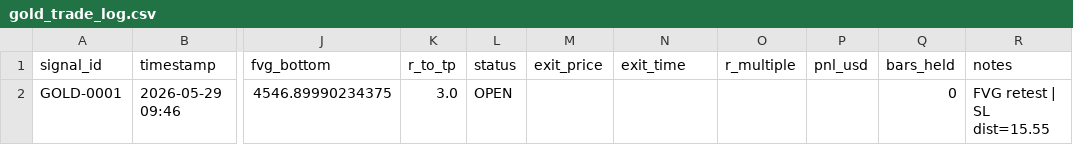
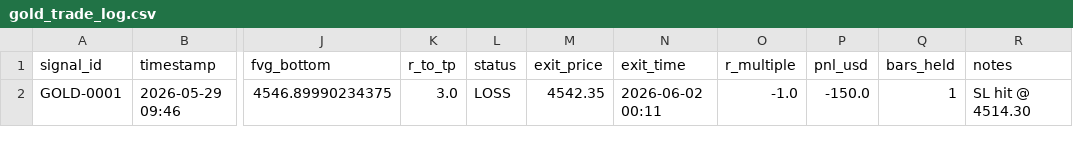
Before and after one commit to rizwans95/Claude-trading-agent, a CSV file: gold_trade_log.csv, drawn as a sheet; only a part is shown, gaps mark what is left out; the diff names each change by its address in the sheet, - before the commit and + after, or states it on an @@ line.

Commit message:
Fix gold monitor: GC=F ticker, MultiIndex columns, dtype crash, state/CSV sync

```diff
--- a/gold_trade_log.csv
+++ b/gold_trade_log.csv
-L2 (status): OPEN
+L2 (status): LOSS
-M2 (exit_price): (empty)
+M2 (exit_price): 4542.35
-N2 (exit_time): (empty)
+N2 (exit_time): 2026-06-02 00:11
-O2 (r_multiple): (empty)
+O2 (r_multiple): -1.0
-P2 (pnl_usd): (empty)
+P2 (pnl_usd): -150.0
-Q2 (bars_held): 0
+Q2 (bars_held): 1
-R2 (notes): FVG retest | SL dist=15.55
+R2 (notes): SL hit @ 4514.30
```
Also changed, not shown: 1 other file.
